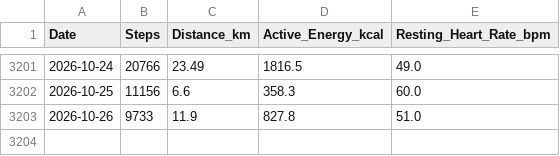
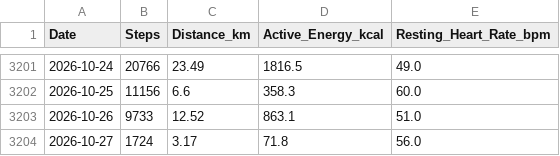
Before and after one commit to ayrtonxandre/agy, a CSV file: apple_daily_activity.csv, drawn as a sheet; only a part is shown, gaps mark what is left out.

```diff
--- a/apple_daily_activity.csv
+++ b/apple_daily_activity.csv
@@ -3202,2 +3202,3 @@ Date,Steps,Distance_km,Active_Energy_kcal,Resting_Heart_Rate_bpm
 2026-10-25,11156,6.6,358.3,60.0
-2026-10-26,9733,11.9,827.8,51.0
+2026-10-26,9733,12.52,863.1,51.0
+2026-10-27,1724,3.17,71.8,56.0
```
Also changed, not shown: apple_body_composition.csv, apple_mobility_biomechanics.csv, 6 other files.
